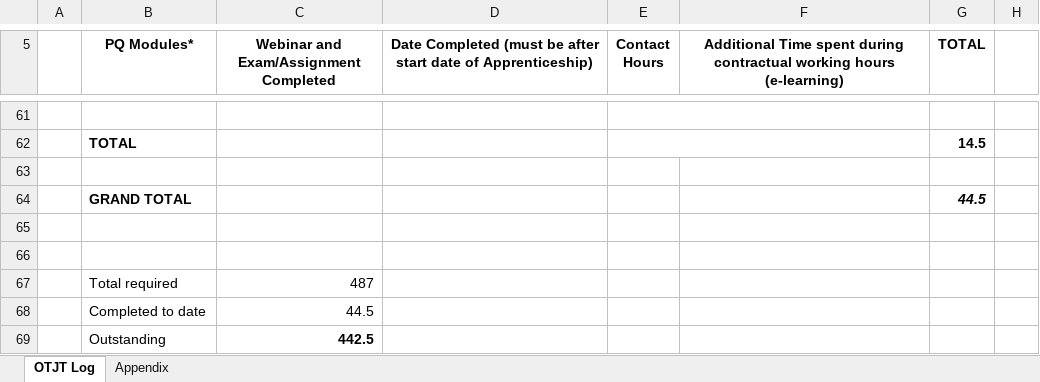
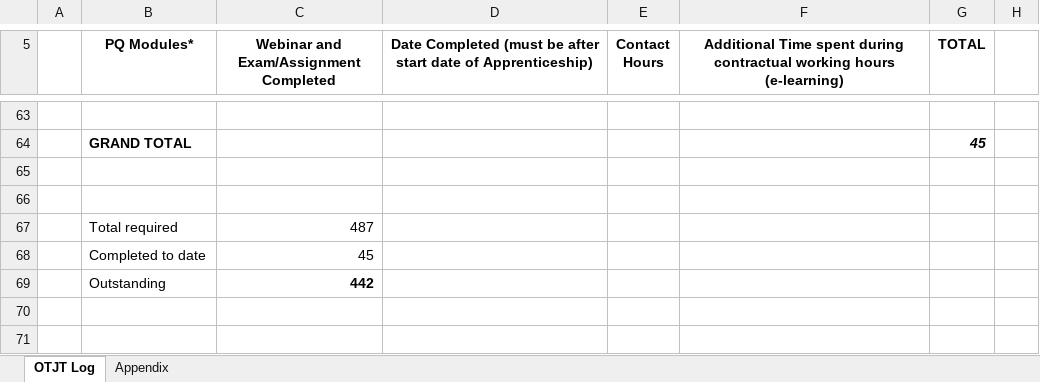
Before and after one commit to HalynaMaslak/Learning-Journal, an Excel workbook: Halyna Maslak OTJ Tracker DE L5.xlsx, sheet OTJT Log, drawn as a sheet; only a part is shown, gaps mark what is left out; values as stored, in another font and other column widths than the file's, no borders; removed rows and columns are numbered as before the commit, all else as after; the diff covers the shown part only; the diff names each change by its address in the sheet, - before the commit and + after, or states it on an @@ line.

```diff
--- a/Halyna Maslak OTJ Tracker DE L5.xlsx (sheet OTJT Log)
+++ b/Halyna Maslak OTJ Tracker DE L5.xlsx (sheet OTJT Log)
-E61:F61 merged
-row 62:  | TOTAL |  |  |  |  | 14.5
-row 64: (empty)
+row 64:  | GRAND TOTAL |  |  |  |  | 45
-row 64:  | GRAND TOTAL |  |  |  |  | 44.5
-C68: 44.5
+C68: 45
-C69: 442.5
+C69: 442
```
Also changed, not shown: 2 added rows and merged cells elsewhere in this sheet, sheet Appendix, On-the-job and self-study.xlsx.
